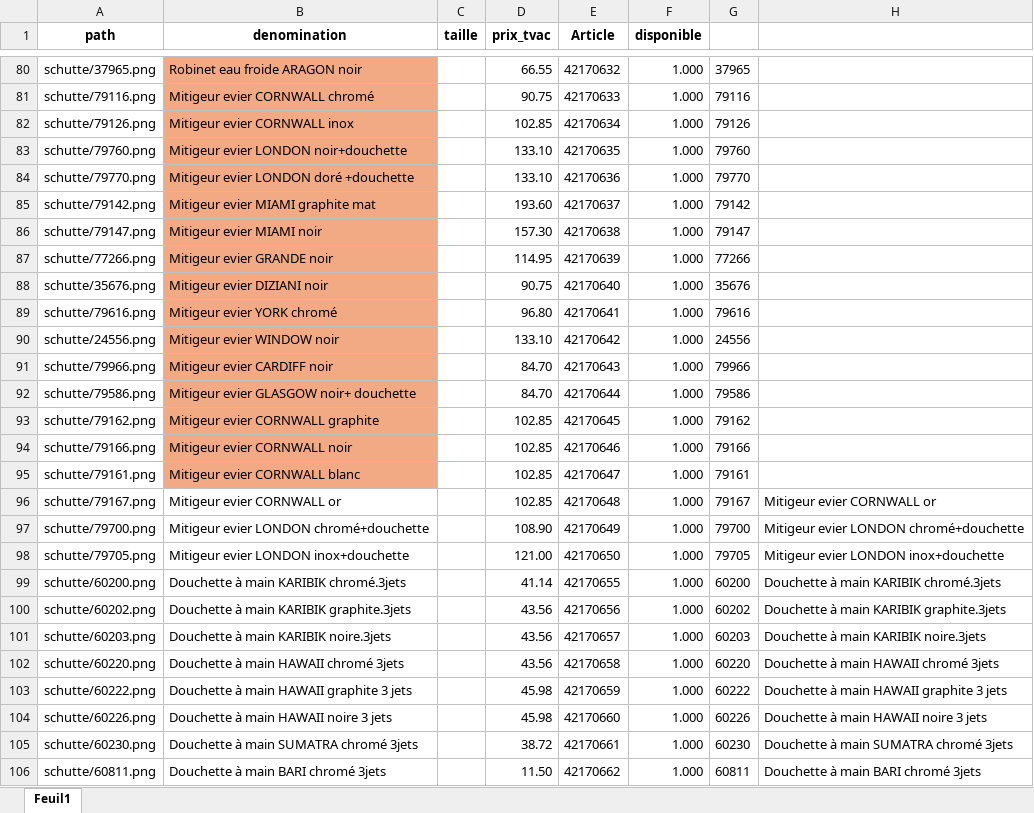
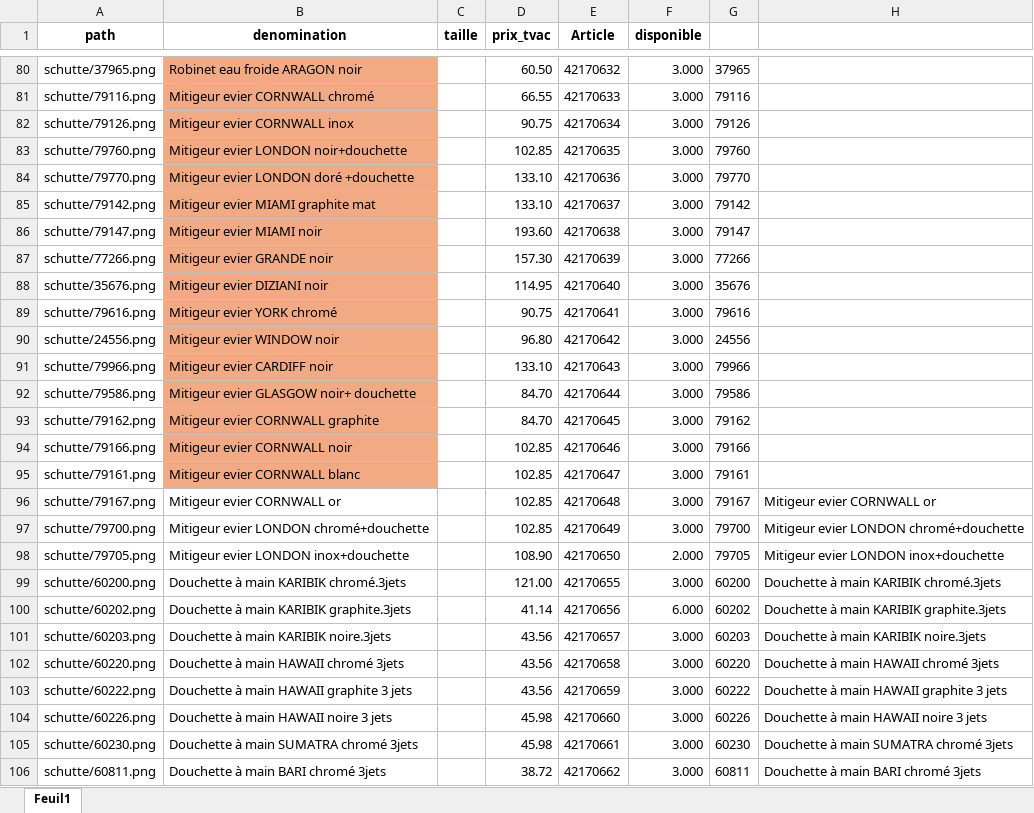
Before and after one commit to Ets-Braconnier/robinetterie, an Excel workbook: prix/prix.xlsx, sheet Feuil1, drawn as a sheet; only a part is shown, gaps mark what is left out; values as stored, in another font and other column widths than the file's, no borders; the diff covers the shown part only; the diff names each change by its address in the sheet, - before the commit and + after, or states it on an @@ line.

```diff
--- a/prix/prix.xlsx (sheet Feuil1)
+++ b/prix/prix.xlsx (sheet Feuil1)
-D80 (prix_tvac): 66.55
+D80 (prix_tvac): 60.50
-F80:F97 (disponible): 1.000
+F80:F97 (disponible): 3.000
-D81 (prix_tvac): 90.75
+D81 (prix_tvac): 66.55
-D82 (prix_tvac): 102.85
+D82 (prix_tvac): 90.75
-D83 (prix_tvac): 133.10
+D83 (prix_tvac): 102.85
-D85 (prix_tvac): 193.60
+D85 (prix_tvac): 133.10
-D86 (prix_tvac): 157.30
+D86 (prix_tvac): 193.60
-D87 (prix_tvac): 114.95
+D87 (prix_tvac): 157.30
-D88 (prix_tvac): 90.75
+D88 (prix_tvac): 114.95
-D89 (prix_tvac): 96.80
+D89 (prix_tvac): 90.75
-D90 (prix_tvac): 133.10
+D90 (prix_tvac): 96.80
-D91 (prix_tvac): 84.70
+D91 (prix_tvac): 133.10
-D93 (prix_tvac): 102.85
+D93 (prix_tvac): 84.70
-D97 (prix_tvac): 108.90
+D97 (prix_tvac): 102.85
-D98 (prix_tvac): 121.00
+D98 (prix_tvac): 108.90
-F98 (disponible): 1.000
+F98 (disponible): 2.000
-D99 (prix_tvac): 41.14
+D99 (prix_tvac): 121.00
-F99 (disponible): 1.000
+F99 (disponible): 3.000
-D100 (prix_tvac): 43.56
+D100 (prix_tvac): 41.14
-F100 (disponible): 1.000
+F100 (disponible): 6.000
-F101:F106 (disponible): 1.000
+F101:F106 (disponible): 3.000
-D103 (prix_tvac): 45.98
+D103 (prix_tvac): 43.56
-D105 (prix_tvac): 38.72
+D105 (prix_tvac): 45.98
-D106 (prix_tvac): 11.50
+D106 (prix_tvac): 38.72
```
Also changed, not shown: 1 added row and 107 edited cells elsewhere in this sheet.
